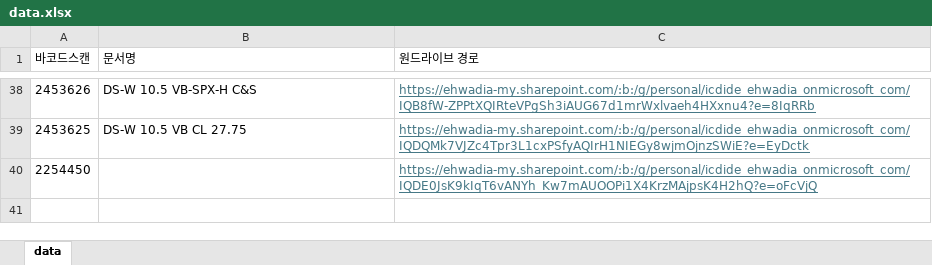
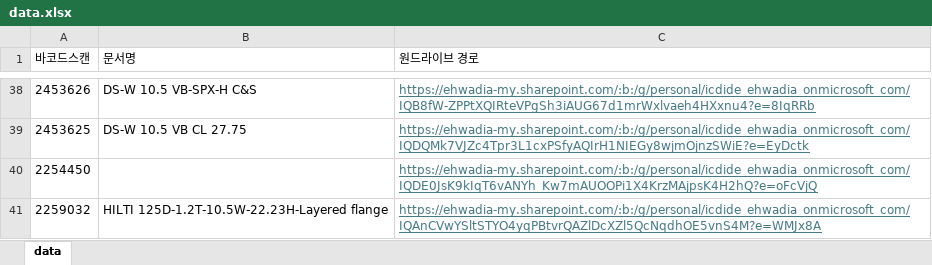
Before and after one commit to icdide/quality, an Excel workbook: data.xlsx, sheet data, drawn as a sheet; only a part is shown, gaps mark what is left out; values as stored, in another font and other column widths than the file's, no borders; the diff names each change by its address in the sheet, - before the commit and + after, or states it on an @@ line.

Commit message:
Add files via upload

```diff
--- a/data.xlsx (sheet data)
+++ b/data.xlsx (sheet data)
+row 41: 2259032 | HILTI 125D-1.2T-10.5W-22.23H-Layered flange | https://ehwadia-my.sharepoint.com/:b:/g/personal/icdide_ehwadia_onmicrosoft_com/IQAnCVwYSltSTYO4yqPBtvrQAZlDcXZl5QcNqdhOE5vnS4M?e=WMJx8A
```
